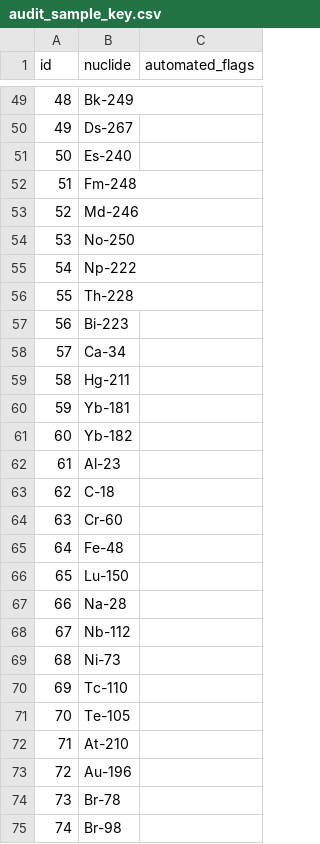
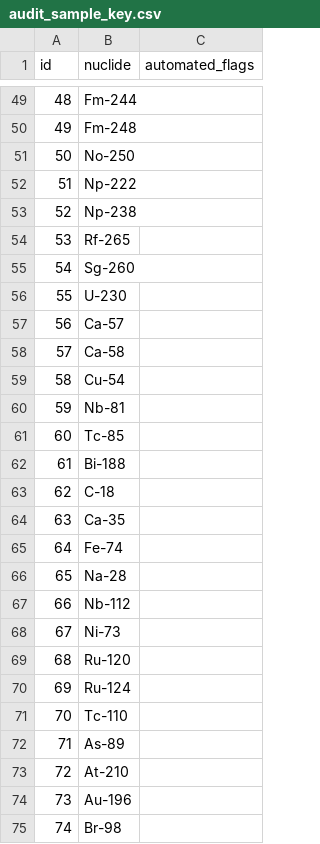
Before and after one commit to RSNA/NUCLEON, a CSV file: validation/audit_sample_key.csv, drawn as a sheet; only a part is shown, gaps mark what is left out; the diff covers the shown part only.

```diff
--- a/validation/audit_sample_key.csv
+++ b/validation/audit_sample_key.csv
@@ -49,27 +49,27 @@ id,nuclide,automated_flags
-48,Bk-249,
-49,Ds-267,
-50,Es-240,
-51,Fm-248,
-52,Md-246,
-53,No-250,
-54,Np-222,
-55,Th-228,
-56,Bi-223,
-57,Ca-34,
-58,Hg-211,
-59,Yb-181,
-60,Yb-182,
-61,Al-23,
+48,Fm-244,
+49,Fm-248,
+50,No-250,
+51,Np-222,
+52,Np-238,
+53,Rf-265,
+54,Sg-260,
+55,U-230,
+56,Ca-57,
+57,Ca-58,
+58,Cu-54,
+59,Nb-81,
+60,Tc-85,
+61,Bi-188,
 62,C-18,
-63,Cr-60,
-64,Fe-48,
-65,Lu-150,
-66,Na-28,
-67,Nb-112,
-68,Ni-73,
-69,Tc-110,
-70,Te-105,
-71,At-210,
-72,Au-196,
-73,Br-78,
+63,Ca-35,
+64,Fe-74,
+65,Na-28,
+66,Nb-112,
+67,Ni-73,
+68,Ru-120,
+69,Ru-124,
+70,Tc-110,
+71,As-89,
+72,At-210,
+73,Au-196,
 74,Br-98,
```
Also changed, not shown: 42 edited cells elsewhere in this file, validation/audit_sample.csv, validation/branching_vs_icrp107.csv, 20 other files.
